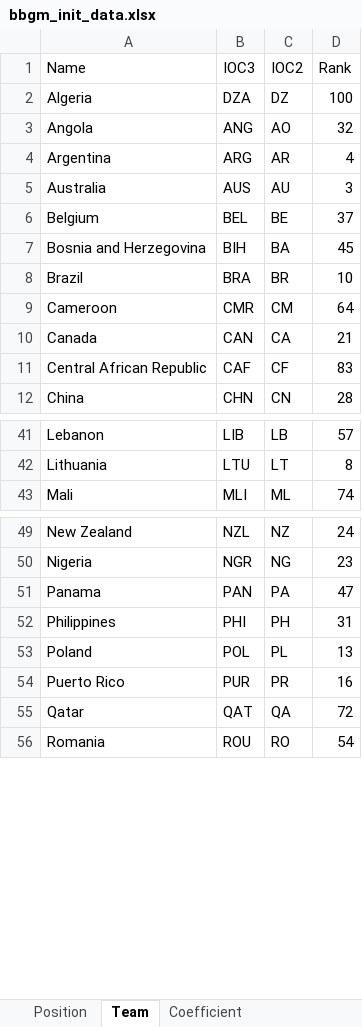
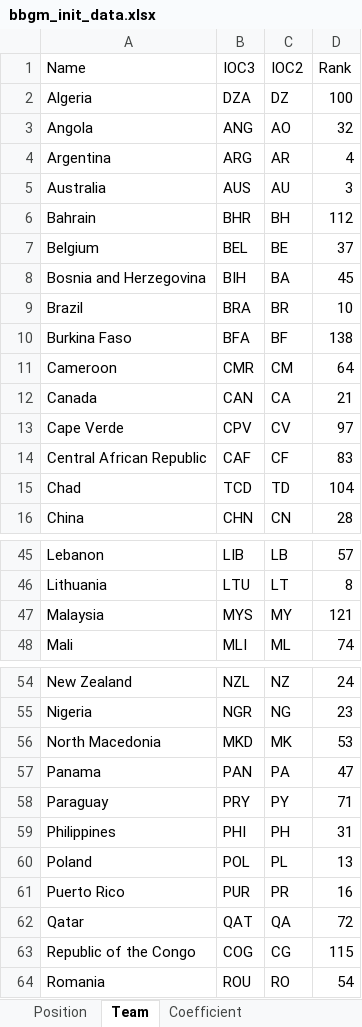
Before and after one commit to leoisiah/fiba_bbgm, an Excel workbook: code/bbgm_init_data.xlsx, sheet Team, drawn as a sheet; only a part is shown, gaps mark what is left out; values as stored, in another font and other column widths than the file's, no borders; the diff covers the shown part only; the diff names each change by its address in the sheet, - before the commit and + after, or states it on an @@ line.

```diff
--- a/code/bbgm_init_data.xlsx (sheet Team)
+++ b/code/bbgm_init_data.xlsx (sheet Team)
+row 6: Bahrain | BHR | BH | 112
+row 10: Burkina Faso | BFA | BF | 138
+row 13: Cape Verde | CPV | CV | 97
+row 15: Chad | TCD | TD | 104
+row 47: Malaysia | MYS | MY | 121
+row 56: North Macedonia | MKD | MK | 53
+row 58: Paraguay | PRY | PY | 71
+row 63: Republic of the Congo | COG | CG | 115
```
Also changed, not shown: 4 added rows elsewhere in this sheet, 1 other file.
